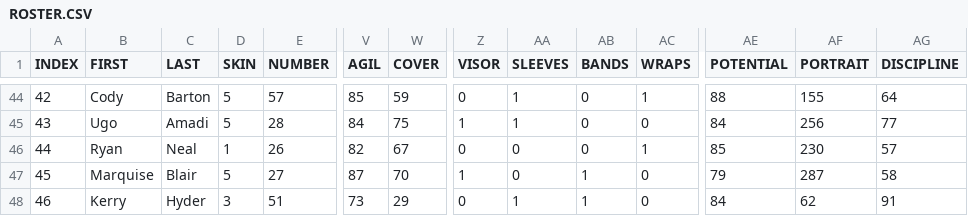
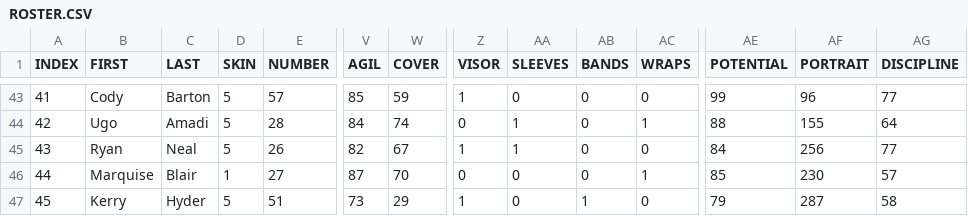
Before and after one commit to vskaush2/AxisFootballMods, a CSV file: Mods/Team Mods/Seattle Seahawks/ROSTER.CSV, drawn as a sheet; only a part is shown, gaps mark what is left out; addresses are those after the commit; the diff covers the shown part only; the diff names each change by its address in the sheet, - before the commit and + after, or states it on an @@ line.

```diff
--- a/Mods/Team Mods/Seattle Seahawks/ROSTER.CSV
+++ b/Mods/Team Mods/Seattle Seahawks/ROSTER.CSV
@@ column A (INDEX) renumbered between rows 32 and 49 @@
-Z43 (VISOR): 0
+Z43 (VISOR): 1
-AA43 (SLEEVES): 1
+AA43 (SLEEVES): 0
-AC43 (WRAPS): 1
+AC43 (WRAPS): 0
-AE43 (POTENTIAL): 88
+AE43 (POTENTIAL): 99
-AF43 (PORTRAIT): 155
+AF43 (PORTRAIT): 96
-AG43 (DISCIPLINE): 64
+AG43 (DISCIPLINE): 77
-W44 (COVER): 75
+W44 (COVER): 74
-Z44 (VISOR): 1
+Z44 (VISOR): 0
-AC44 (WRAPS): 0
+AC44 (WRAPS): 1
-AE44 (POTENTIAL): 84
+AE44 (POTENTIAL): 88
-AF44 (PORTRAIT): 256
+AF44 (PORTRAIT): 155
-AG44 (DISCIPLINE): 77
+AG44 (DISCIPLINE): 64
-D45 (SKIN): 1
+D45 (SKIN): 5
-Z45 (VISOR): 0
+Z45 (VISOR): 1
-AA45 (SLEEVES): 0
+AA45 (SLEEVES): 1
-AC45 (WRAPS): 1
+AC45 (WRAPS): 0
-AE45 (POTENTIAL): 85
+AE45 (POTENTIAL): 84
-AF45 (PORTRAIT): 230
+AF45 (PORTRAIT): 256
-AG45 (DISCIPLINE): 57
+AG45 (DISCIPLINE): 77
-D46 (SKIN): 5
+D46 (SKIN): 1
-Z46 (VISOR): 1
+Z46 (VISOR): 0
-AB46 (BANDS): 1
+AB46 (BANDS): 0
-AC46 (WRAPS): 0
+AC46 (WRAPS): 1
-AE46 (POTENTIAL): 79
+AE46 (POTENTIAL): 85
-AF46 (PORTRAIT): 287
+AF46 (PORTRAIT): 230
-AG46 (DISCIPLINE): 58
+AG46 (DISCIPLINE): 57
-D47 (SKIN): 3
+D47 (SKIN): 5
-Z47 (VISOR): 0
+Z47 (VISOR): 1
-AA47 (SLEEVES): 1
+AA47 (SLEEVES): 0
-AE47 (POTENTIAL): 84
+AE47 (POTENTIAL): 79
-AF47 (PORTRAIT): 62
+AF47 (PORTRAIT): 287
-AG47 (DISCIPLINE): 91
+AG47 (DISCIPLINE): 58
```
Also changed, not shown: 1 added row, 1 removed row and 68 edited cells elsewhere in this file, Mods/Team Mods/Arizona Cardinals/ROSTER.CSV, Mods/Team Mods/Carolina Panthers/ROSTER.CSV, 30 other files.
